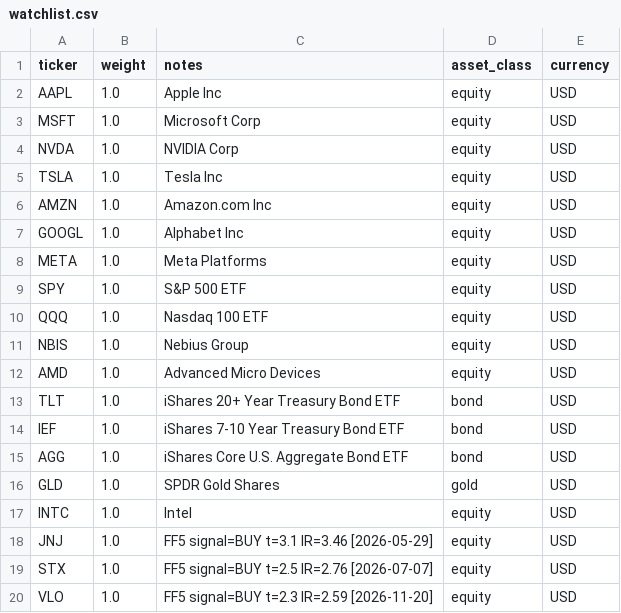
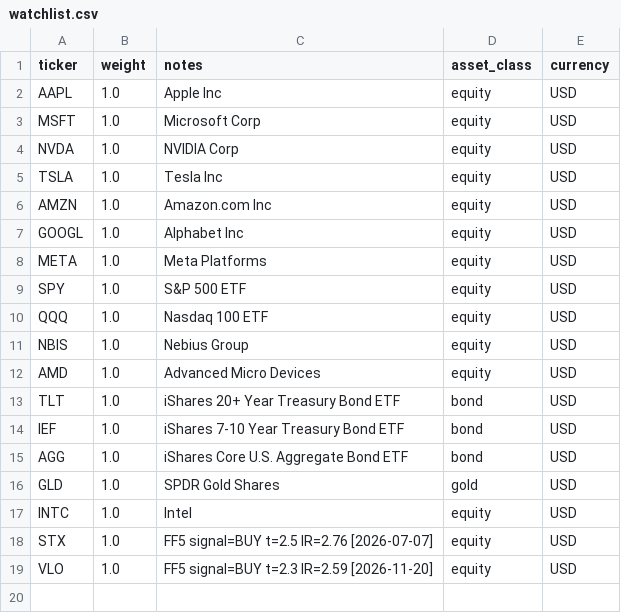
Before and after one commit to czh9919/portfolio-risk-agent, a CSV file: config/watchlist.csv, drawn as a sheet.

```diff
--- a/config/watchlist.csv
+++ b/config/watchlist.csv
@@ -17,3 +17,2 @@ GLD,1.0,SPDR Gold Shares,gold,USD
 INTC,1.0,Intel,equity,USD
-JNJ,1.0,FF5 signal=BUY t=3.1 IR=3.46 [2026-05-29],equity,USD
 STX,1.0,FF5 signal=BUY t=2.5 IR=2.76 [2026-07-07],equity,USD
```
Also changed, not shown: 1 other file.
